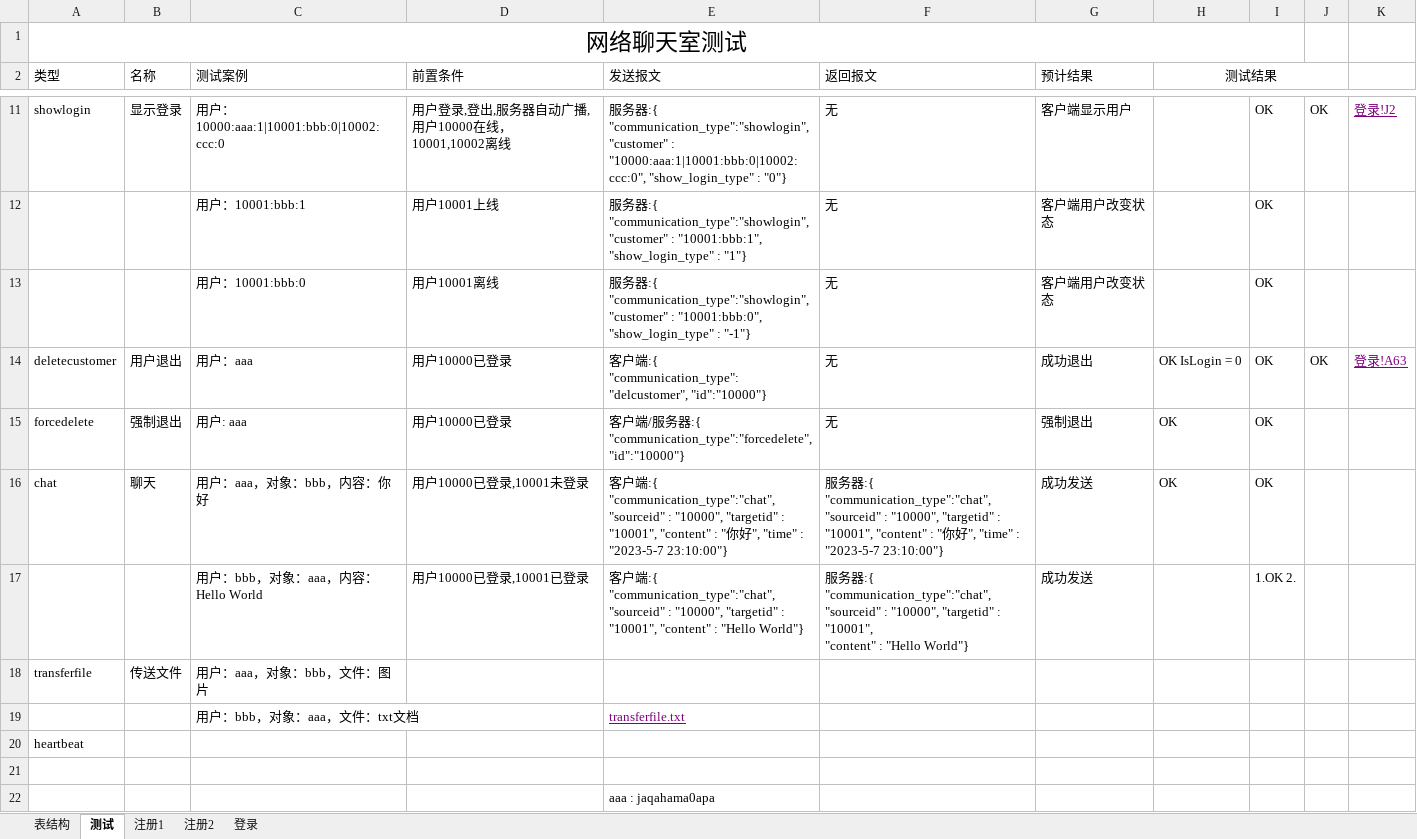
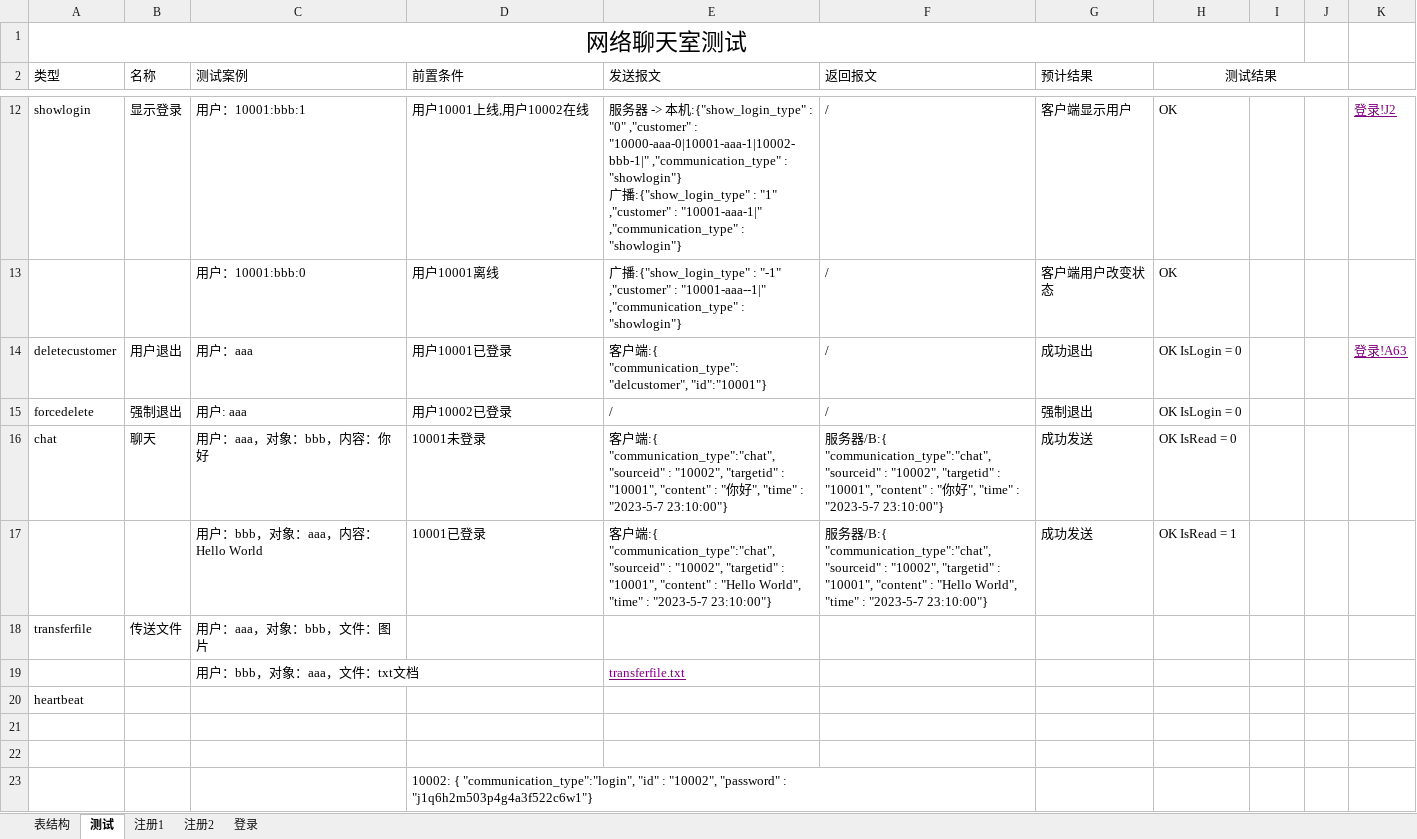
Before and after one commit to jackc7012/Chat, an Excel workbook: 网络聊天室测试.xlsx, sheet 测试, drawn as a sheet; only a part is shown, gaps mark what is left out; values as stored, in another font and other column widths than the file's, no borders; removed rows and columns are numbered as before the commit, all else as after; ↵ is a line break in a cell; the diff covers the shown part only; the diff names each change by its address in the sheet, - before the commit and + after, or states it on an @@ line.

```diff
--- a/网络聊天室测试.xlsx (sheet 测试)
+++ b/网络聊天室测试.xlsx (sheet 测试)
-C12 (测试案例): 用户：10000:aaa:1|10001:bbb:0|10002:ccc:0
+C12 (测试案例): 用户：10001:bbb:1
-D12 (前置条件): 用户登录,登出,服务器自动广播,用户10000在线， ↵ 10001,10002离线
+D12 (前置条件): 用户10001上线,用户10002在线
-E12 (发送报文): …务器:{ "communication_type":"showlogin", ↵ "customer" : "10000:aaa:1|10001:bbb:0|10002:ccc:0", "show_login_type" : "0"}
+E12 (发送报文): …务器 -> 本机:{"show_login_type" : "0" ,"customer" : "10000-aaa-0|10001-aaa-1|10002-bbb-1|" ,"communication_type" : "showlogin"} ↵ 广播:{"show_login_type" : "1" ,"customer" : "10001-aaa-1|" ,"communication_type" : "showlogin"}
-F12 (返回报文): 无
+F12 (返回报文): /
-H12 (测试结果): (empty)
+H12 (测试结果): OK
-I12: OK
+I12: (empty)
-J12: OK
+J12: (empty)
-row 12:  |  | 用户：10001:bbb:1 | 用户10001上线 | 服务器:{ "communication_type":"showlogin", "customer" : "10001:bbb:1", ↵ "show_login_type" : "1"} | 无 | 客户端用户改变状态 |  | OK
-row 13:  |  | 用户：10001:bbb:0 | 用户10001离线 | 服务器:{ "communication_type":"showlogin", "customer" : "10001:bbb:0", ↵ "show_login_type" : "-1"} | 无 | 客户端用户改变状态 |  | OK
+row 13:  |  | 用户：10001:bbb:0 | 用户10001离线 | 广播:{"show_login_type" : "-1" ,"customer" : "10001-aaa--1|" ,"communication_type" : "showlogin"} | / | 客户端用户改变状态 | OK
-D14 (前置条件): 用户10000已登录
+D14 (前置条件): 用户10001已登录
-E14 (发送报文): …:{ "communication_type":"delcustomer", "id":"10000"}
+E14 (发送报文): …:{ "communication_type":"delcustomer", "id":"10001"}
-F14:F15 (返回报文): 无
+F14:F15 (返回报文): /
-I14:I16: OK
+I14:I16: (empty)
-J14: OK
+J14: (empty)
-D15 (前置条件): 用户10000已登录
+D15 (前置条件): 用户10002已登录
-E15 (发送报文): 客户端/服务器:{ "communication_type":"forcedelete", "id":"10000"}
+E15 (发送报文): /
-H15 (测试结果): OK
+H15 (测试结果): OK IsLogin = 0
-D16 (前置条件): 用户10000已登录,10001未登录
+D16 (前置条件): 10001未登录
-E16 (发送报文): …"sourceid" : "10000", "targetid" :…
+E16 (发送报文): …"sourceid" : "10002", "targetid" :…
-F16 (返回报文): …务器:{ "communication_type":"chat", "sourceid" : "10000", "targetid" :…
+F16 (返回报文): …务器/B:{ "communication_type":"chat", "sourceid" : "10002", "targetid" :…
-H16 (测试结果): OK
+H16 (测试结果): OK IsRead = 0
-D17 (前置条件): 用户10000已登录,10001已登录
+D17 (前置条件): 10001已登录
-E17 (发送报文): …"sourceid" : "10000", "targetid" : "10001", "content" : "Hello World"}
+E17 (发送报文): …"sourceid" : "10002", "targetid" : "10001", "content" : "Hello World", "time" : "2023-5-7 23:10:00"}
-F17 (返回报文): …务器:{ "communication_type":"chat", "sourceid" : "10000", "targetid" : "10001", ↵ "content" : "Hello World"}
+F17 (返回报文): …务器/B:{ "communication_type":"chat", "sourceid" : "10002", "targetid" : "10001", "content" : "Hello World", "time" : "2023-5-7 23:10:00"}
-H17 (测试结果): (empty)
+H17 (测试结果): OK IsRead = 1
-I17: 1.OK 2.
+I17: (empty)
-E22 (发送报文): aaa : jaqahama0apa
+E22 (发送报文): (empty)
+row 23:  |  |  | 10002: { "communication_type":"login", "id" : "10002", "password" : ↵ "j1q6h2m503p4g4a3f522c6w1"}
```
Also changed, not shown: 2 added rows, 1 removed row and 30 edited cells elsewhere in this sheet, sheet 表结构, charts or pictures, 23 other files.
